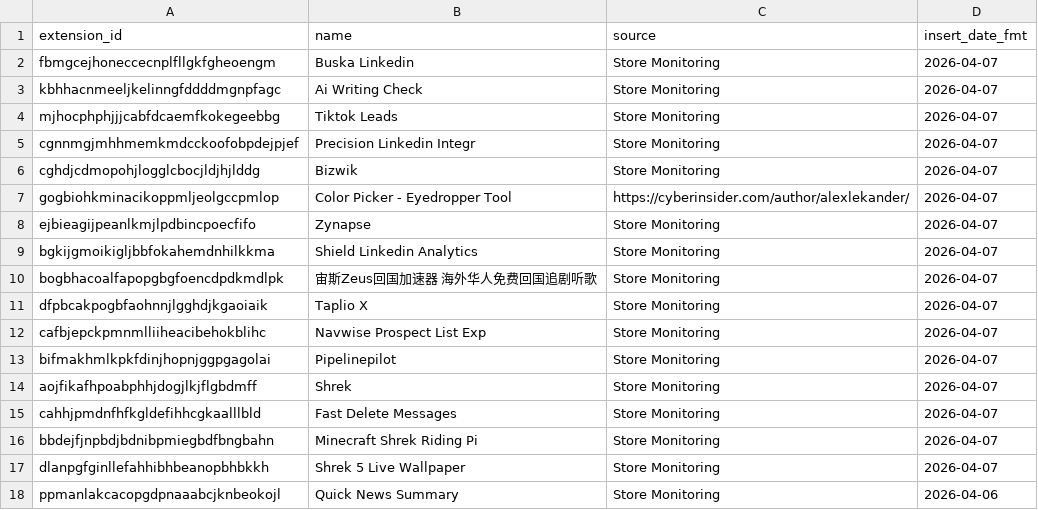
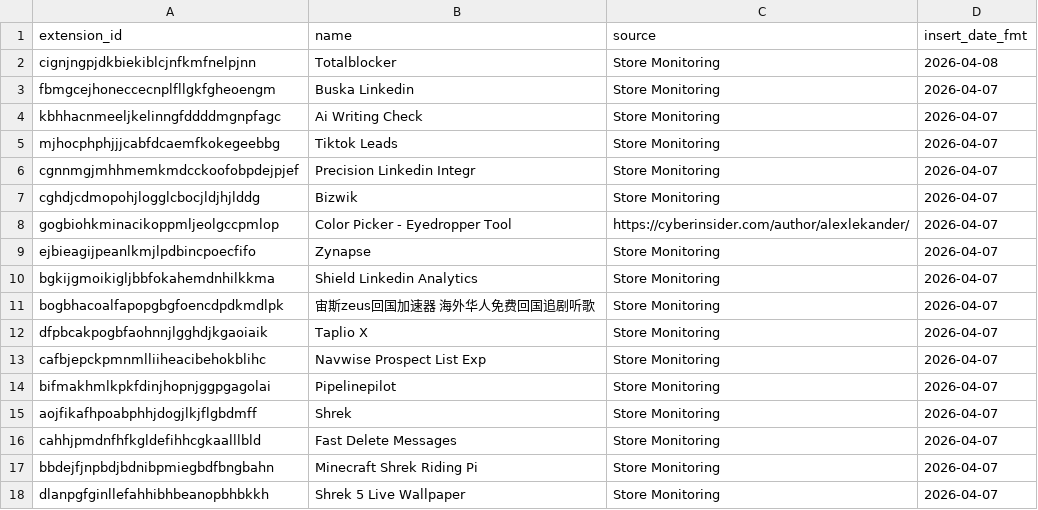
Before and after one commit to toborrm9/malicious_extension_sentry, a CSV file: malicious_extensions_detailed.csv, drawn as a sheet; only a part is shown; the shorter side is filled out with more unchanged rows.

Commit message:
new extensions added

```diff
--- a/malicious_extensions_detailed.csv
+++ b/malicious_extensions_detailed.csv
@@ -1,2 +1,3 @@
 extension_id,name,source,insert_date_fmt
+cignjngpjdkbiekiblcjnfkmfnelpjnn,Totalblocker,Store Monitoring,2026-04-08
 fbmgcejhoneccecnplfllgkfgheoengm,Buska Linkedin,Store Monitoring,2026-04-07
@@ -9,3 +10,3 @@ ejbieagijpeanlkmjlpdbincpoecfifo,Zynapse,Store Monitoring,2026-04-07
 bgkijgmoikigljbbfokahemdnhilkkma,Shield Linkedin Analytics,Store Monitoring,2026-04-07
-bogbhacoalfapopgbgfoencdpdkmdlpk,宙斯Zeus回国加速器 海外华人免费回国追剧听歌,Store Monitoring,2026-04-07
+bogbhacoalfapopgbgfoencdpdkmdlpk,宙斯zeus回国加速器 海外华人免费回国追剧听歌,Store Monitoring,2026-04-07
 dfpbcakpogbfaohnnjlgghdjkgaoiaik,Taplio X,Store Monitoring,2026-04-07
```
